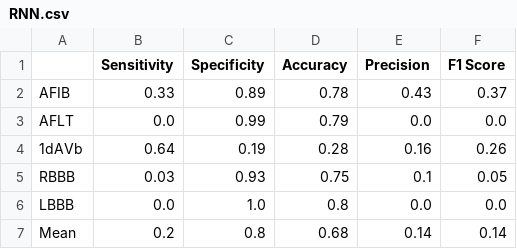
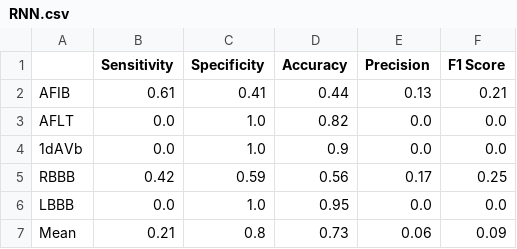
Before and after one commit to nepython/COMP6011, a CSV file: Task3/DL_ECG_Classification/results/RNN.csv, drawn as a sheet.

```diff
--- a/Task3/DL_ECG_Classification/results/RNN.csv
+++ b/Task3/DL_ECG_Classification/results/RNN.csv
@@ -1,7 +1,7 @@
 ,Sensitivity,Specificity,Accuracy,Precision,F1 Score
-AFIB,0.33,0.89,0.78,0.43,0.37
-AFLT,0.0,0.99,0.79,0.0,0.0
-1dAVb,0.64,0.19,0.28,0.16,0.26
-RBBB,0.03,0.93,0.75,0.1,0.05
-LBBB,0.0,1.0,0.8,0.0,0.0
-Mean,0.2,0.8,0.68,0.14,0.14
+AFIB,0.61,0.41,0.44,0.13,0.21
+AFLT,0.0,1.0,0.82,0.0,0.0
+1dAVb,0.0,1.0,0.9,0.0,0.0
+RBBB,0.42,0.59,0.56,0.17,0.25
+LBBB,0.0,1.0,0.95,0.0,0.0
+Mean,0.21,0.8,0.73,0.06,0.09
```
Also changed, not shown: Task3/DL_ECG_Classification/results/GRU.csv, Task3/DL_ECG_Classification/val_results/RNN.csv, 25 other files.
